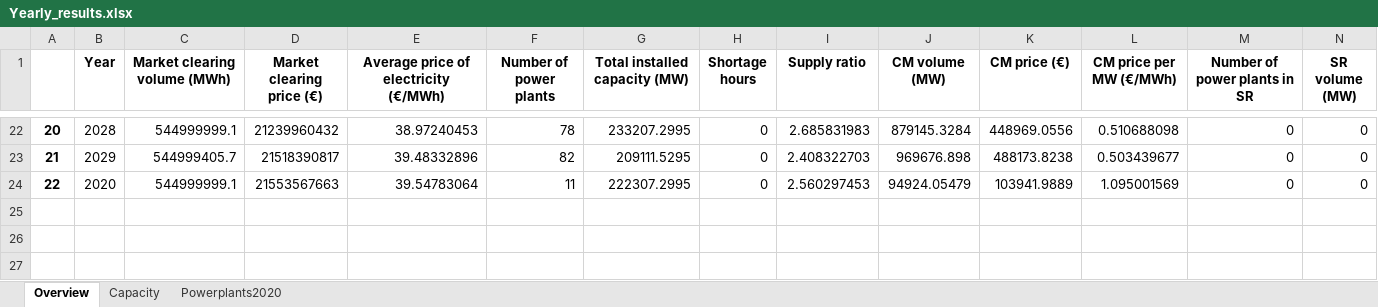
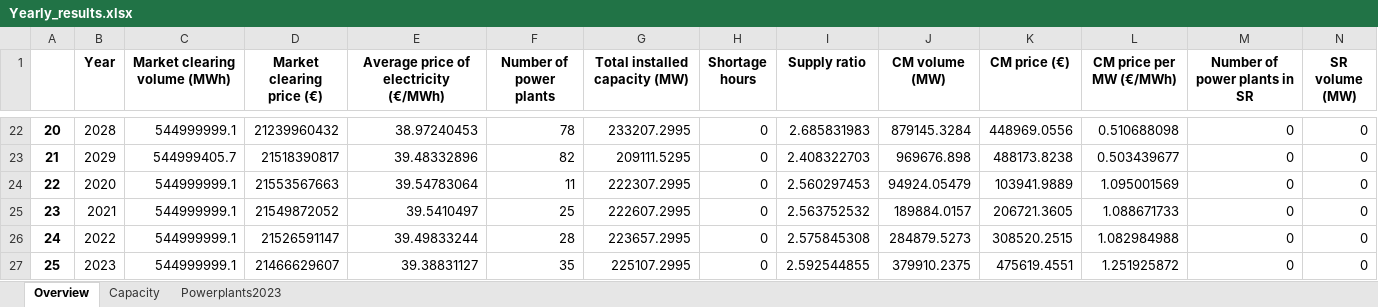
Before and after one commit to TradeRES/toolbox-amiris-emlab, an Excel workbook: emlabpy/Yearly_results.xlsx, sheet Overview, drawn as a sheet; only a part is shown, gaps mark what is left out; values as stored, in another font and other column widths than the file's, no borders; rows hold the shown columns only; the diff names each change by its address in the sheet, - before the commit and + after, or states it on an @@ line.

```diff
--- a/emlabpy/Yearly_results.xlsx (sheet Overview)
+++ b/emlabpy/Yearly_results.xlsx (sheet Overview)
-sheet tab: Powerplants2020
+sheet tab: Powerplants2023
+row 25: 23 | 2021 | 544999999.1 | 21549872052 | 39.5410497 | 25 | 222607.2995 | 0 | 2.563752532 | 189884.0157 | 206721.3605 | 1.088671733 | 0 | 0
+row 26: 24 | 2022 | 544999999.1 | 21526591147 | 39.49833244 | 28 | 223657.2995 | 0 | 2.575845308 | 284879.5273 | 308520.2515 | 1.082984988 | 0 | 0
+row 27: 25 | 2023 | 544999999.1 | 21466629607 | 39.38831127 | 35 | 225107.2995 | 0 | 2.592544855 | 379910.2375 | 475619.4551 | 1.251925872 | 0 | 0
```
Also changed, not shown: sheet Powerplants2023, sheet Capacity, amiris_workflow/amiris_data_structure.xlsx, 11 other files.
